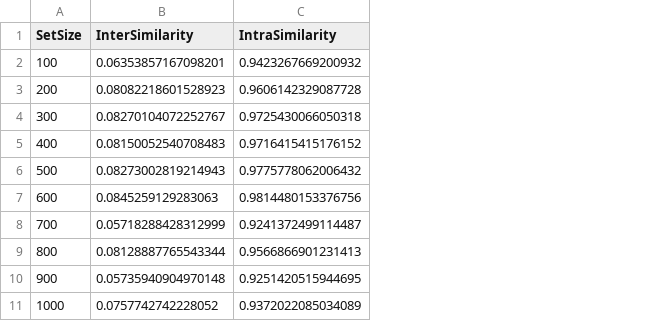
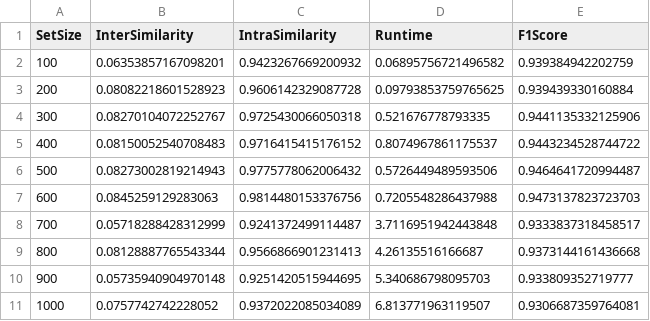
Before and after one commit to bilkent-cs-533/hw04, a CSV file: results/affinity_similarities.csv, drawn as a sheet; the diff names each change by its address in the sheet, - before the commit and + after, or states it on an @@ line.

Commit message:
added runtime and f1-score to the results

```diff
--- a/results/affinity_similarities.csv
+++ b/results/affinity_similarities.csv
+column D (Runtime), rows 2-11: 0.06895756721496582 | 0.09793853759765625 | 0.521676778793335 | 0.8074967861175537 | 0.5726449489593506 | 0.7205548286437988 | 3.7116951942443848 | 4.26135516166687 | 5.340686798095703 | 6.813771963119507
+column E (F1Score), rows 2-11: 0.939384942202759 | 0.939439330160884 | 0.9441135332125906 | 0.9443234528744722 | 0.9464641720994487 | 0.9473137823723703 | 0.9333837318458517 | 0.9373144161436668 | 0.933809352719777 | 0.9306687359764081
```
Also changed, not shown: results/c3m_similarities.csv, 1 other file.
